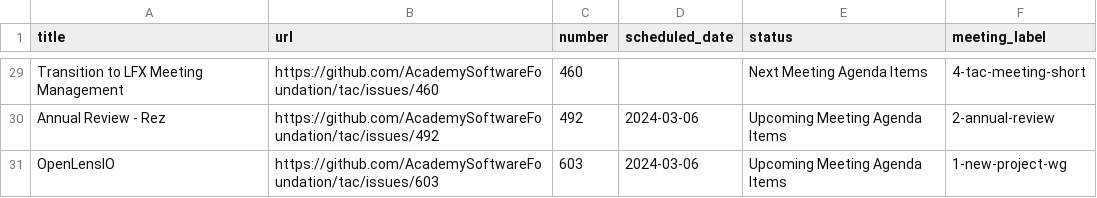
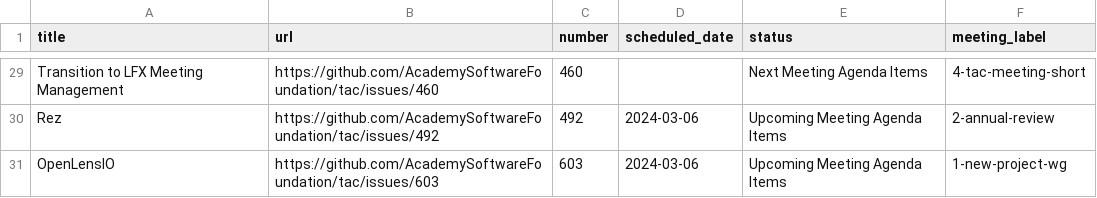
Before and after one commit to AcademySoftwareFoundation/tac, a CSV file: _data/meeting-agenda-items.csv, drawn as a sheet; only a part is shown, gaps mark what is left out; the diff covers the shown part only; the diff names each change by its address in the sheet, - before the commit and + after, or states it on an @@ line.

```diff
--- a/_data/meeting-agenda-items.csv
+++ b/_data/meeting-agenda-items.csv
-A30 (title): Annual Review - Rez
+A30 (title): Rez
```
Also changed, not shown: 1 added row, 1 removed row and 17 edited cells elsewhere in this file.
